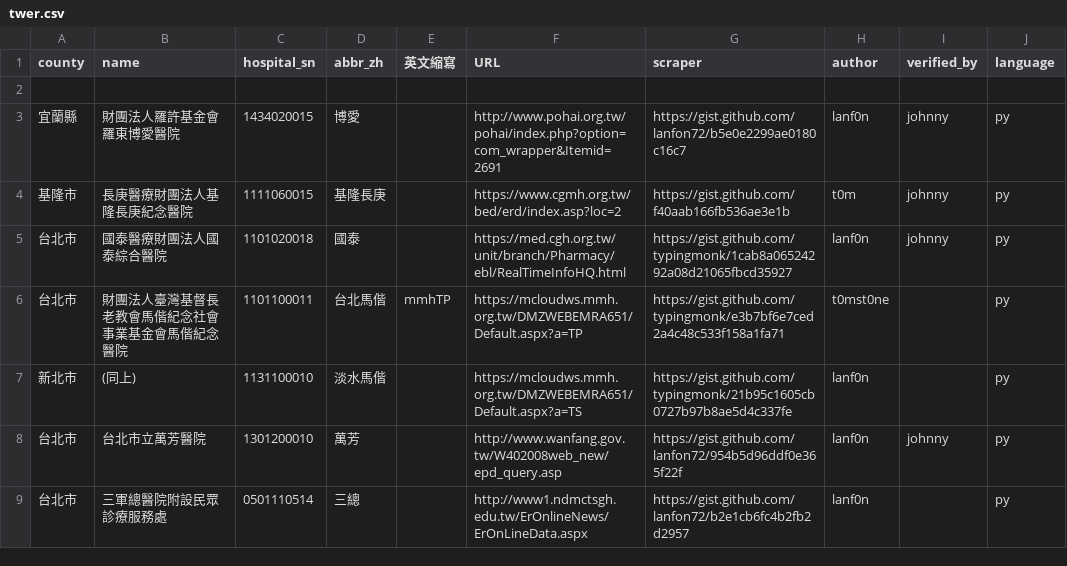
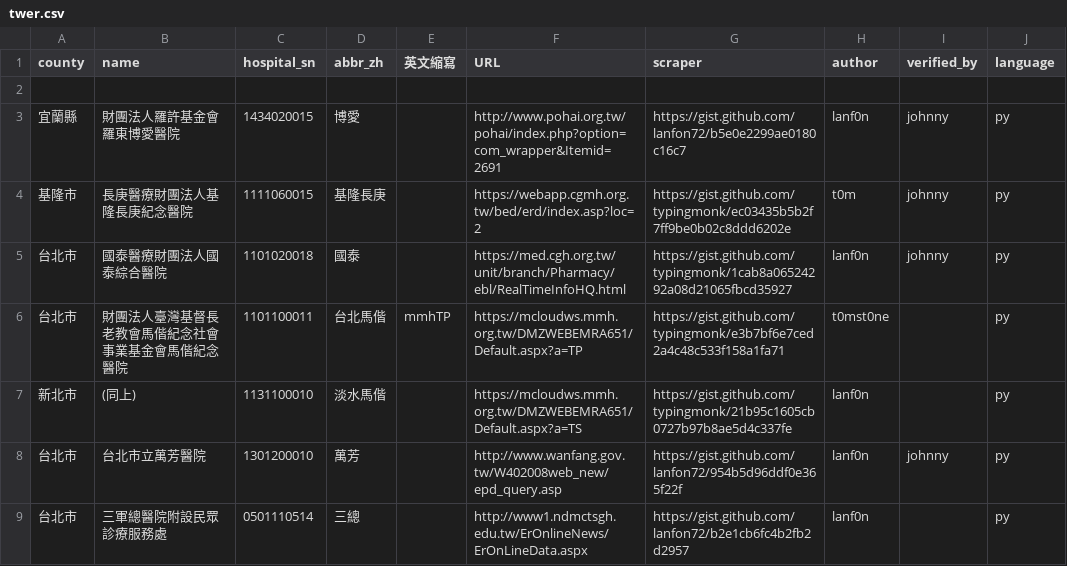
Before and after one commit to typingmonk/er.mohw, a CSV file: twer.csv, drawn as a sheet; only a part is shown; the diff names each change by its address in the sheet, - before the commit and + after, or states it on an @@ line.

```diff
--- a/twer.csv
+++ b/twer.csv
-F4 (URL): https://www.cgmh.org.tw/bed/erd/index.asp?loc=2
+F4 (URL): https://webapp.cgmh.org.tw/bed/erd/index.asp?loc=2
-G4 (scraper): https://gist.github.com/f40aab166fb536ae3e1b
+G4 (scraper): https://gist.github.com/typingmonk/ec03435b5b2f7ff9be0b02c8ddd6202e
```
Also changed, not shown: 1 other file.
